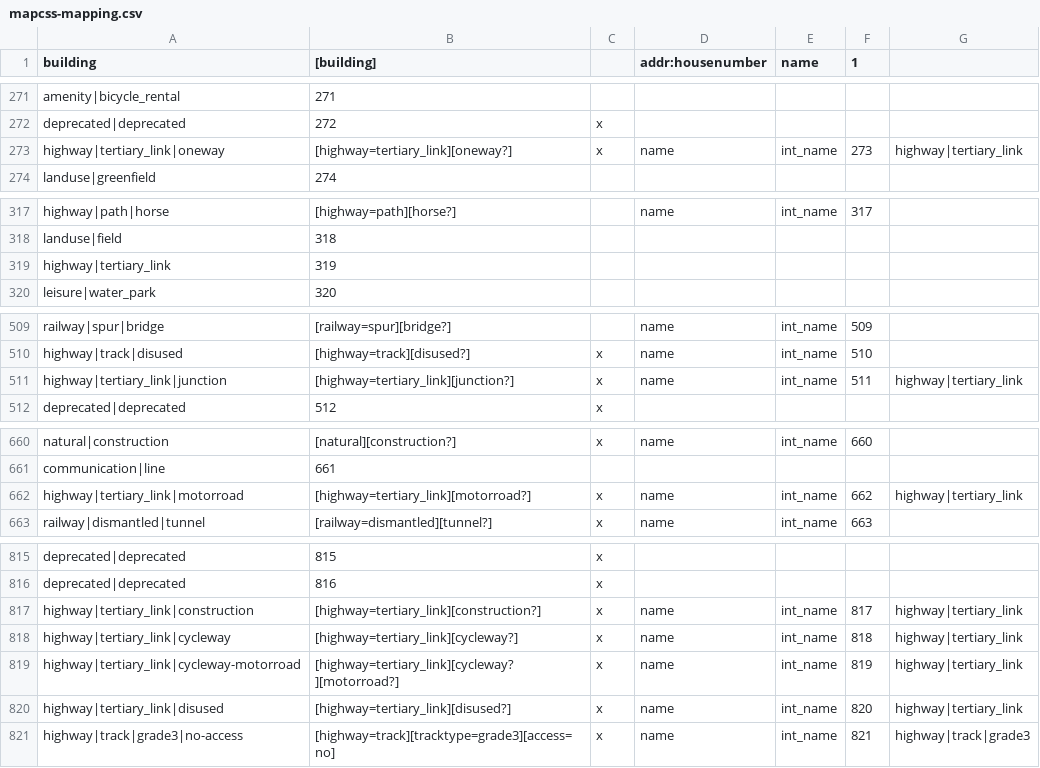
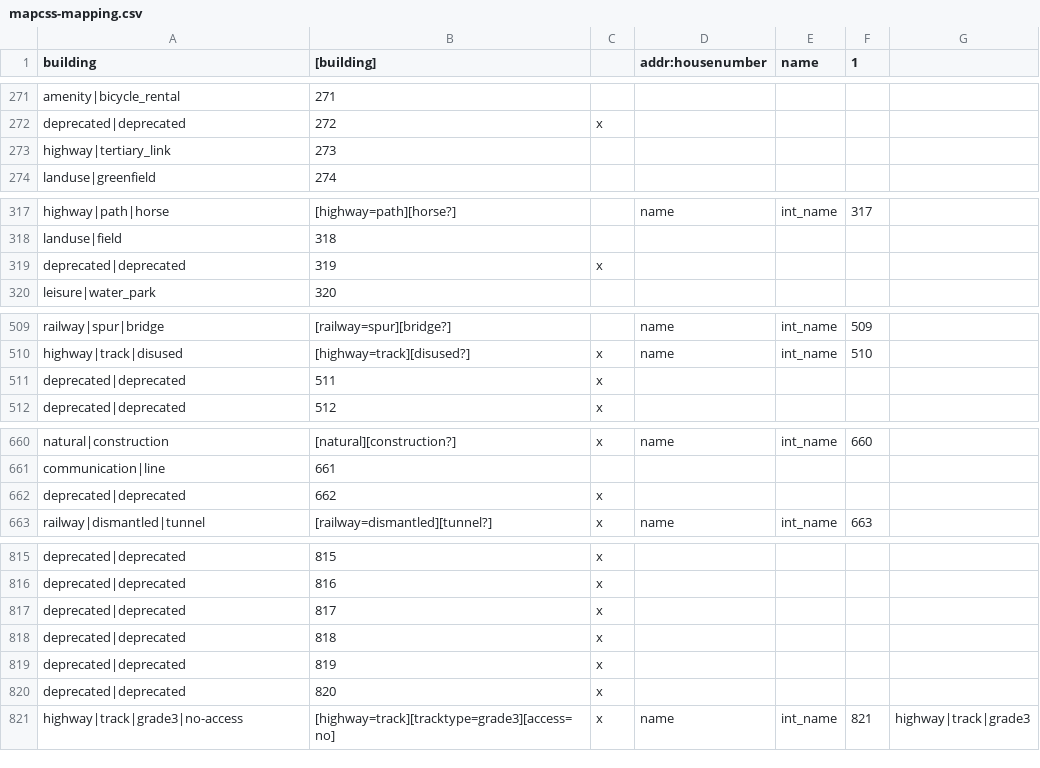
Before and after one commit to mapsme/omim, a CSV file: data/mapcss-mapping.csv, drawn as a sheet; only a part is shown, gaps mark what is left out.

Commit message:
[mapcss] Move highway|tertiary_link to its real place: Classificator::GetIndexForType(highway|tertiary_link) which is used for serialization returns 272 = 273 - 1, not 318 = 319 - 1. Deprecate types replaced by highway|tertiary_link.

```diff
--- a/data/mapcss-mapping.csv
+++ b/data/mapcss-mapping.csv
@@ -272,3 +272,3 @@ amenity|bicycle_rental;271;
 deprecated|deprecated;272;x
-highway|tertiary_link|oneway;[highway=tertiary_link][oneway?];x;name;int_name;273;highway|tertiary_link
+highway|tertiary_link;273;
 landuse|greenfield;274;
@@ -318,3 +318,3 @@ highway|path|horse;[highway=path][horse?];;name;int_name;317;
 landuse|field;318;
-highway|tertiary_link;319;
+deprecated|deprecated;319;x
 leisure|water_park;320;
@@ -510,3 +510,3 @@ railway|spur|bridge;[railway=spur][bridge?];;name;int_name;509;
 highway|track|disused;[highway=track][disused?];x;name;int_name;510;
-highway|tertiary_link|junction;[highway=tertiary_link][junction?];x;name;int_name;511;highway|tertiary_link
+deprecated|deprecated;511;x
 deprecated|deprecated;512;x
@@ -661,3 +661,3 @@ natural|construction;[natural][construction?];x;name;int_name;660;
 communication|line;661;
-highway|tertiary_link|motorroad;[highway=tertiary_link][motorroad?];x;name;int_name;662;highway|tertiary_link
+deprecated|deprecated;662;x
 railway|dismantled|tunnel;[railway=dismantled][tunnel?];x;name;int_name;663;
@@ -816,6 +816,6 @@ deprecated|deprecated;815;x
 deprecated|deprecated;816;x
-highway|tertiary_link|construction;[highway=tertiary_link][construction?];x;name;int_name;817;highway|tertiary_link
-highway|tertiary_link|cycleway;[highway=tertiary_link][cycleway?];x;name;int_name;818;highway|tertiary_link
-highway|tertiary_link|cycleway-motorroad;[highway=tertiary_link][cycleway?][motorroad?];x;name;int_name;819;highway|tertiary_link
-highway|tertiary_link|disused;[highway=tertiary_link][disused?];x;name;int_name;820;highway|tertiary_link
+deprecated|deprecated;817;x
+deprecated|deprecated;818;x
+deprecated|deprecated;819;x
+deprecated|deprecated;820;x
 highway|track|grade3|no-access;[highway=track][tracktype=grade3][access=no];x;name;int_name;821;highway|track|grade3
```
